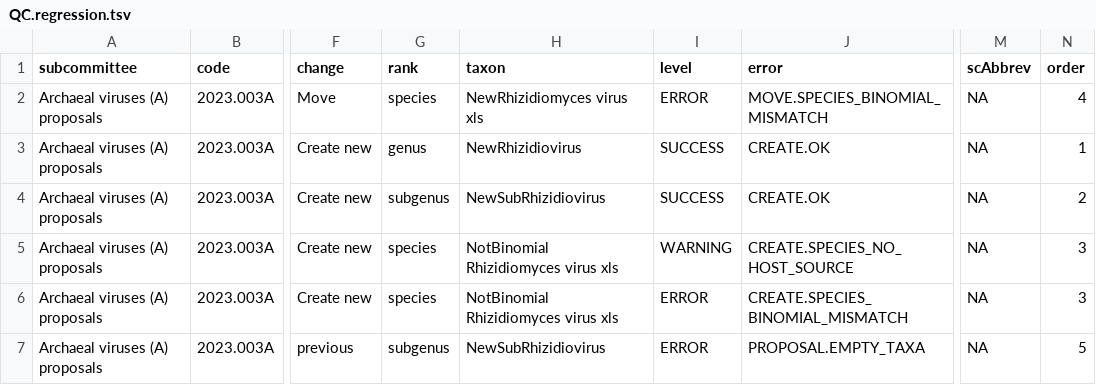
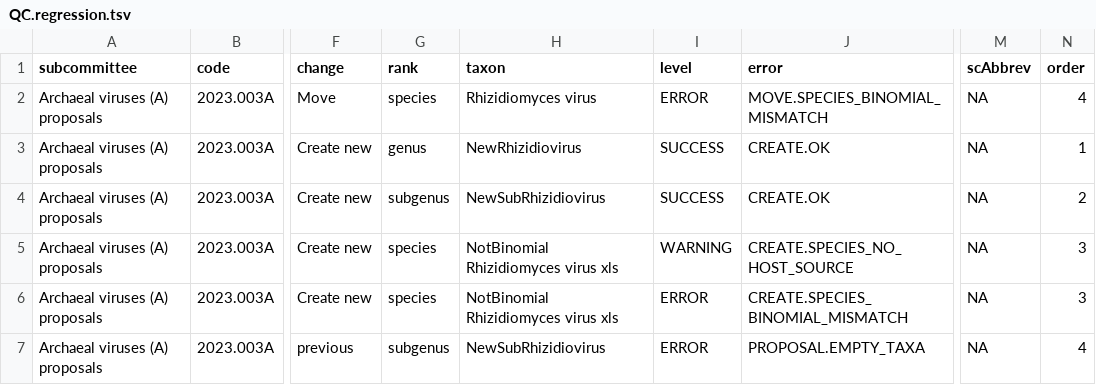
Before and after one commit to ICTV-Virus-Knowledgebase/ICTVproposalprocessor, a TSV file: testResults/proposalsTest37/QC.regression.tsv, drawn as a sheet; only a part is shown, gaps mark what is left out; the diff names each change by its address in the sheet, - before the commit and + after, or states it on an @@ line.

```diff
--- a/testResults/proposalsTest37/QC.regression.tsv
+++ b/testResults/proposalsTest37/QC.regression.tsv
-H2 (taxon): NewRhizidiomyces virus xls
+H2 (taxon): Rhizidiomyces virus
-N7 (order): 5
+N7 (order): 4
```
Also changed, not shown: testResults/proposals2020/QC.regression.tsv, testResults/proposalsMixedTest/QC.regression.tsv, 36 other files.
